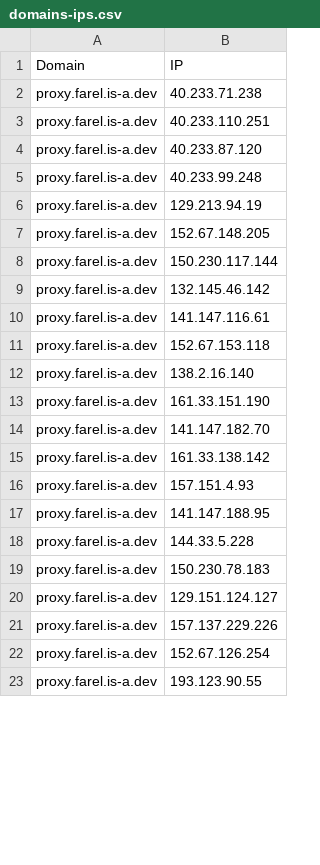
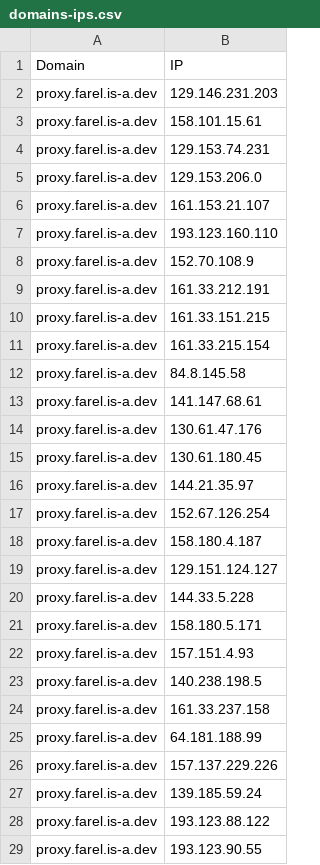
Before and after one commit to FarelRA/proxyip-tracker, a CSV file: result/domains-ips.csv, drawn as a sheet; only a part is shown; the diff covers the shown part only.

```diff
--- a/result/domains-ips.csv
+++ b/result/domains-ips.csv
@@ -1,23 +1,29 @@
 Domain,IP
-proxy.farel.is-a.dev,40.233.71.238
-proxy.farel.is-a.dev,40.233.110.251
-proxy.farel.is-a.dev,40.233.87.120
-proxy.farel.is-a.dev,40.233.99.248
-proxy.farel.is-a.dev,129.213.94.19
-proxy.farel.is-a.dev,152.67.148.205
-proxy.farel.is-a.dev,150.230.117.144
-proxy.farel.is-a.dev,132.145.46.142
-proxy.farel.is-a.dev,141.147.116.61
-proxy.farel.is-a.dev,152.67.153.118
-proxy.farel.is-a.dev,138.2.16.140
-proxy.farel.is-a.dev,161.33.151.190
-proxy.farel.is-a.dev,141.147.182.70
-proxy.farel.is-a.dev,161.33.138.142
+proxy.farel.is-a.dev,129.146.231.203
+proxy.farel.is-a.dev,158.101.15.61
+proxy.farel.is-a.dev,129.153.74.231
+proxy.farel.is-a.dev,129.153.206.0
+proxy.farel.is-a.dev,161.153.21.107
+proxy.farel.is-a.dev,193.123.160.110
+proxy.farel.is-a.dev,152.70.108.9
+proxy.farel.is-a.dev,161.33.212.191
+proxy.farel.is-a.dev,161.33.151.215
+proxy.farel.is-a.dev,161.33.215.154
+proxy.farel.is-a.dev,84.8.145.58
+proxy.farel.is-a.dev,141.147.68.61
+proxy.farel.is-a.dev,130.61.47.176
+proxy.farel.is-a.dev,130.61.180.45
+proxy.farel.is-a.dev,144.21.35.97
+proxy.farel.is-a.dev,152.67.126.254
+proxy.farel.is-a.dev,158.180.4.187
+proxy.farel.is-a.dev,129.151.124.127
+proxy.farel.is-a.dev,144.33.5.228
+proxy.farel.is-a.dev,158.180.5.171
 proxy.farel.is-a.dev,157.151.4.93
-proxy.farel.is-a.dev,141.147.188.95
-proxy.farel.is-a.dev,144.33.5.228
-proxy.farel.is-a.dev,150.230.78.183
-proxy.farel.is-a.dev,129.151.124.127
+proxy.farel.is-a.dev,140.238.198.5
+proxy.farel.is-a.dev,161.33.237.158
+proxy.farel.is-a.dev,64.181.188.99
 proxy.farel.is-a.dev,157.137.229.226
-proxy.farel.is-a.dev,152.67.126.254
+proxy.farel.is-a.dev,139.185.59.24
+proxy.farel.is-a.dev,193.123.88.122
 proxy.farel.is-a.dev,193.123.90.55
```
Also changed, not shown: 4 removed rows elsewhere in this file, result/ips.csv, result/tested-ips.csv.
